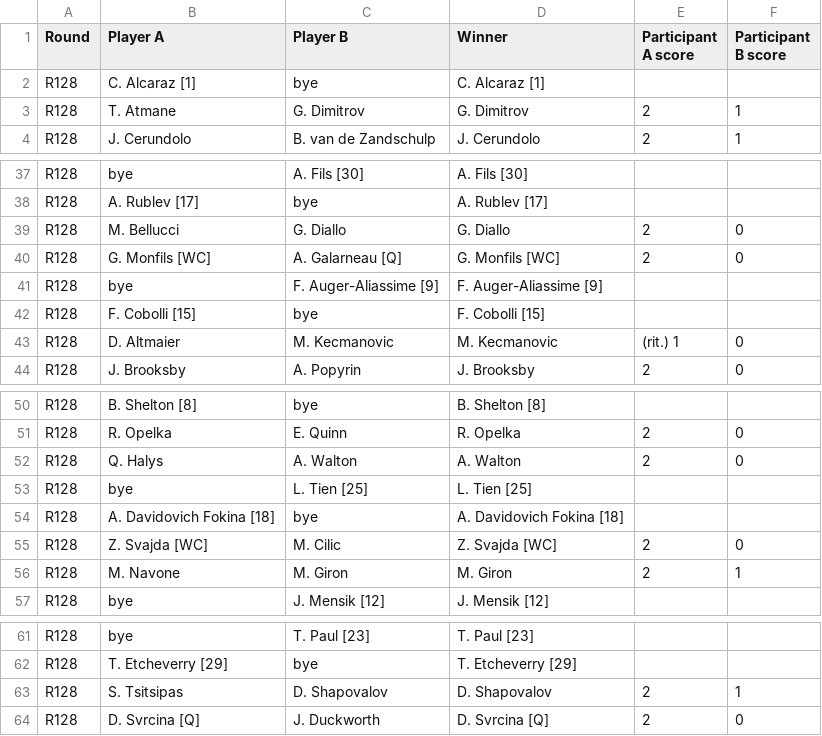
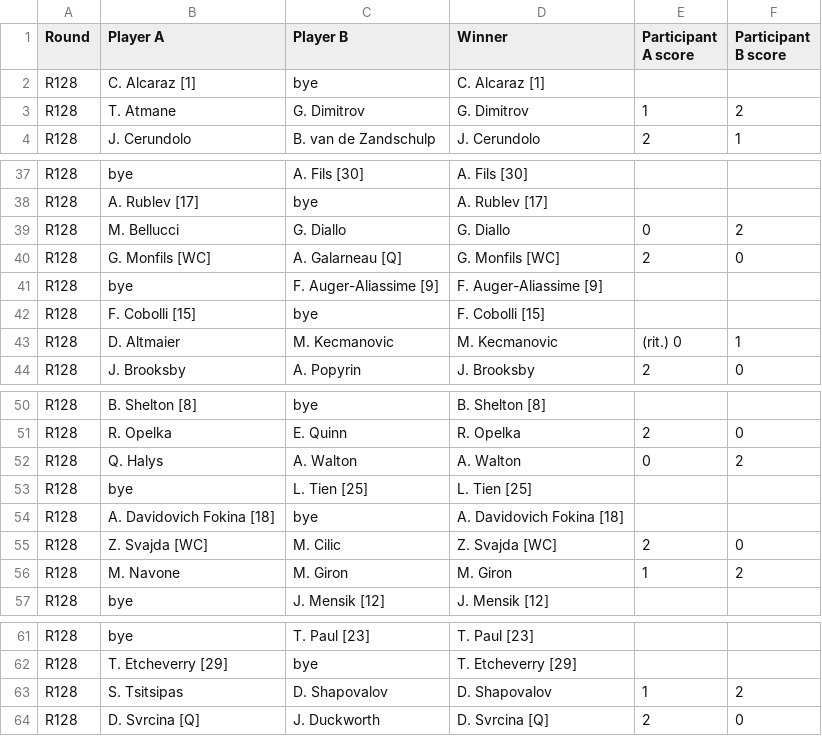
Before and after one commit to bennygiardina/tabellone_via_url, a CSV file: indian_wells_up_to_r64.csv, drawn as a sheet; only a part is shown, gaps mark what is left out; the diff covers the shown part only.

```diff
--- a/indian_wells_up_to_r64.csv
+++ b/indian_wells_up_to_r64.csv
@@ -2,3 +2,3 @@ Round,Player A,Player B,Winner,Participant A score,Participant B score
 R128,C. Alcaraz [1],bye,C. Alcaraz [1],,
-R128,T. Atmane,G. Dimitrov,G. Dimitrov,2,1
+R128,T. Atmane,G. Dimitrov,G. Dimitrov,1,2
 R128,J. Cerundolo,B. van de Zandschulp,J. Cerundolo,2,1
@@ -38,3 +38,3 @@ R128,bye,A. Fils [30],A. Fils [30],,
 R128,A. Rublev [17],bye,A. Rublev [17],,
-R128,M. Bellucci,G. Diallo,G. Diallo,2,0
+R128,M. Bellucci,G. Diallo,G. Diallo,0,2
 R128,G. Monfils [WC],A. Galarneau [Q],G. Monfils [WC],2,0
@@ -42,3 +42,3 @@ R128,bye,F. Auger-Aliassime [9],F. Auger-Aliassime [9],,
 R128,F. Cobolli [15],bye,F. Cobolli [15],,
-R128,D. Altmaier,M. Kecmanovic,M. Kecmanovic,(rit.) 1,0
+R128,D. Altmaier,M. Kecmanovic,M. Kecmanovic,(rit.) 0,1
 R128,J. Brooksby,A. Popyrin,J. Brooksby,2,0
@@ -51,3 +51,3 @@ R128,B. Shelton [8],bye,B. Shelton [8],,
 R128,R. Opelka,E. Quinn,R. Opelka,2,0
-R128,Q. Halys,A. Walton,A. Walton,2,0
+R128,Q. Halys,A. Walton,A. Walton,0,2
 R128,bye,L. Tien [25],L. Tien [25],,
@@ -55,3 +55,3 @@ R128,A. Davidovich Fokina [18],bye,A. Davidovich Fokina [18],,
 R128,Z. Svajda [WC],M. Cilic,Z. Svajda [WC],2,0
-R128,M. Navone,M. Giron,M. Giron,2,1
+R128,M. Navone,M. Giron,M. Giron,1,2
 R128,bye,J. Mensik [12],J. Mensik [12],,
@@ -62,3 +62,3 @@ R128,bye,T. Paul [23],T. Paul [23],,
 R128,T. Etcheverry [29],bye,T. Etcheverry [29],,
-R128,S. Tsitsipas,D. Shapovalov,D. Shapovalov,2,1
+R128,S. Tsitsipas,D. Shapovalov,D. Shapovalov,1,2
 R128,D. Svrcina [Q],J. Duckworth,D. Svrcina [Q],2,0
```
Also changed, not shown: 50 edited cells elsewhere in this file.
